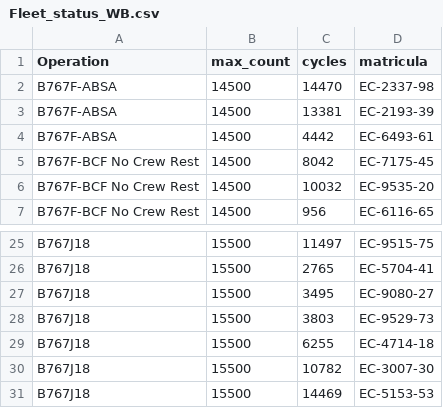
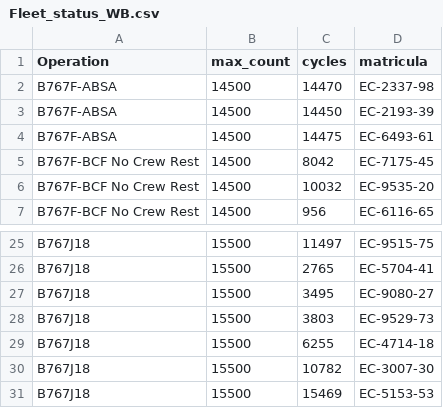
Before and after one commit to abignotti/Capstone_entera_mixta, a CSV file: Datos/Fleet_status_WB.csv, drawn as a sheet; only a part is shown, gaps mark what is left out.

```diff
--- a/Datos/Fleet_status_WB.csv
+++ b/Datos/Fleet_status_WB.csv
@@ -2,4 +2,4 @@ Operation,max_count,cycles,matricula
 B767F-ABSA,14500,14470,EC-2337-98
-B767F-ABSA,14500,13381,EC-2193-39
-B767F-ABSA,14500,4442,EC-6493-61
+B767F-ABSA,14500,14450,EC-2193-39
+B767F-ABSA,14500,14475,EC-6493-61
 B767F-BCF No Crew Rest,14500,8042,EC-7175-45
@@ -30,2 +30,2 @@ B767J18,15500,6255,EC-4714-18
 B767J18,15500,10782,EC-3007-30
-B767J18,15500,14469,EC-5153-53
+B767J18,15500,15469,EC-5153-53
```
Also changed, not shown: processed_data/plane_weekly_status.csv, processed_data/weekly_report.csv, 2 other files.
